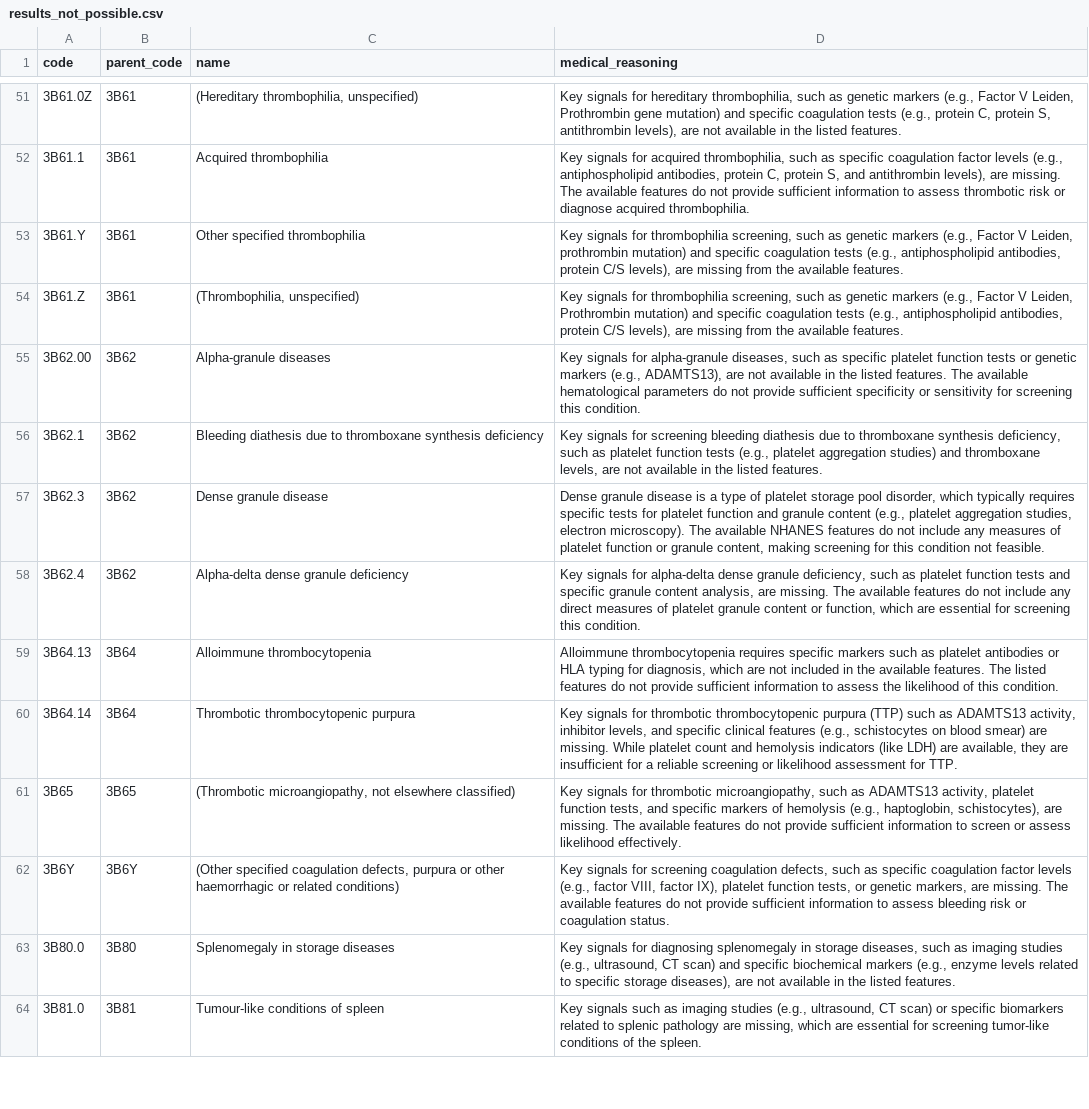
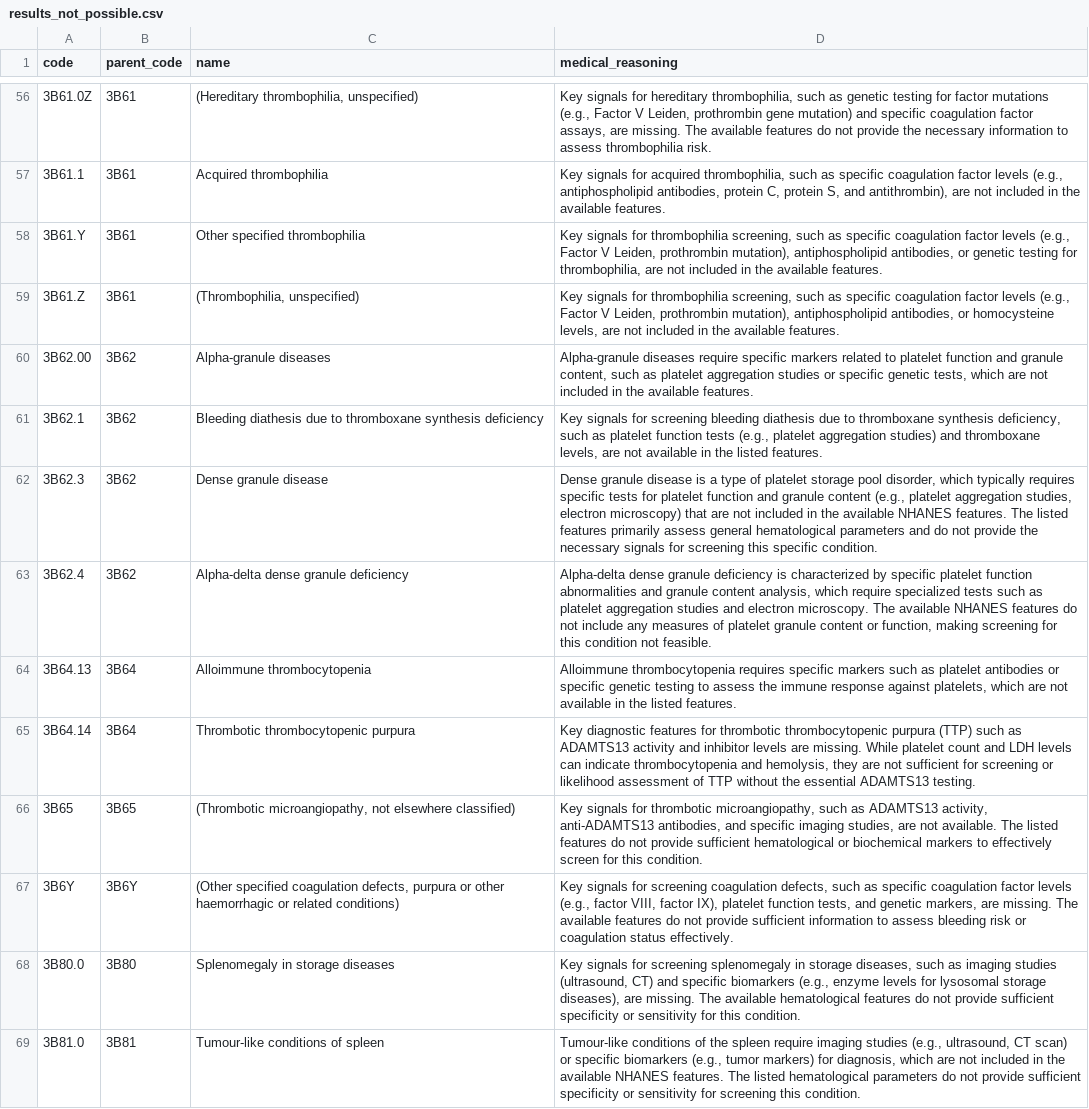
Before and after one commit to dominikgubo/ai-disease-likelyhood-assesment-depending-on-med-params, a CSV file: out/results_not_possible.csv, drawn as a sheet; only a part is shown, gaps mark what is left out; addresses are those after the commit; the diff covers the shown part only; the diff names each change by its address in the sheet, - before the commit and + after, or states it on an @@ line.

```diff
--- a/out/results_not_possible.csv
+++ b/out/results_not_possible.csv
-D56 (medical_reasoning): …as genetic markers (e.g., Factor V Leiden, Prothrombin gene mutation) and specific coagulation tests (e.g., protein C, protein S, antithrombin levels), are not available in the listed features.
+D56 (medical_reasoning): …as genetic testing for factor mutations (e.g., Factor V Leiden, prothrombin gene mutation) and specific coagulation factor assays, are missing. The available features do not provide the necessary information to assess thrombophilia risk.
-D57 (medical_reasoning): …S, and antithrombin levels), are missing. The available features do not provide sufficient information to assess thrombotic risk or diagnose acquired thrombophilia.
+D57 (medical_reasoning): …S, and antithrombin), are not included in the available features.
-D58 (medical_reasoning): …such as genetic markers (e.g., Factor V Leiden, prothrombin mutation) and specific coagulation tests (e.g., antiphospholipid antibodies, protein C/S levels), are missing from the available…
+D58 (medical_reasoning): …such as specific coagulation factor levels (e.g., Factor V Leiden, prothrombin mutation), antiphospholipid antibodies, or genetic testing for thrombophilia, are not included in the available…
-D59 (medical_reasoning): …such as genetic markers (e.g., Factor V Leiden, Prothrombin mutation) and specific coagulation tests (e.g., antiphospholipid antibodies, protein C/S levels), are missing from the available…
+D59 (medical_reasoning): …such as specific coagulation factor levels (e.g., Factor V Leiden, prothrombin mutation), antiphospholipid antibodies, or homocysteine levels, are not included in the available…
-D60 (medical_reasoning): Key signals for alpha-granule diseases, such as specific platelet function tests or genetic markers (e.g., ADAMTS13), are not available in the listed features. The available hematological parameters do not provide sufficient specificity or sensitivity for screening this condition.
+D60 (medical_reasoning): Alpha-granule diseases require specific markers related to platelet function and granule content, such as platelet aggregation studies or specific genetic tests, which are not included in the available features.
-D62 (medical_reasoning): …studies, electron microscopy). The available NHANES features do not include any measures of platelet function or granule content, making screening for this condition not feasible.
+D62 (medical_reasoning): …studies, electron microscopy) that are not included in the available NHANES features. The listed features primarily assess general hematological parameters and do not provide the necessary signals for screening this specific condition.
-D63 (medical_reasoning): Key signals for alpha-delta dense granule deficiency, such as platelet function tests and specific granule content analysis, are missing. The available features do not include any direct measures of platelet granule content or function, which are essential for screening this condition.
+D63 (medical_reasoning): Alpha-delta dense granule deficiency is characterized by specific platelet function abnormalities and granule content analysis, which require specialized tests such as platelet aggregation studies and electron microscopy. The available NHANES features do not include any measures of platelet granule content or function, making screening for this condition not feasible.
-D64 (medical_reasoning): …antibodies or HLA typing for diagnosis, which are not included in the available features. The listed features do not provide sufficient information to assess the likelihood of this condition.
+D64 (medical_reasoning): …antibodies or specific genetic testing to assess the immune response against platelets, which are not available in the listed features.
-D65 (medical_reasoning): Key signals for thrombotic thrombocytopenic purpura (TTP) such as ADAMTS13 activity, inhibitor levels, and specific clinical features (e.g., schistocytes on blood smear) are missing. While platelet count and hemolysis indicators (like LDH) are available, they are insufficient for a reliable screening or likelihood assessment for TTP.
+D65 (medical_reasoning): Key diagnostic features for thrombotic thrombocytopenic purpura (TTP) such as ADAMTS13 activity and inhibitor levels are missing. While platelet count and LDH levels can indicate thrombocytopenia and hemolysis, they are not sufficient for screening or likelihood assessment of TTP without the essential ADAMTS13 testing.
-D66 (medical_reasoning): …ADAMTS13 activity, platelet function tests, and specific markers of hemolysis (e.g., haptoglobin, schistocytes), are missing. The available features do not provide sufficient information to screen or assess likelihood effectively.
+D66 (medical_reasoning): …ADAMTS13 activity, anti-ADAMTS13 antibodies, and specific imaging studies, are not available. The listed features do not provide sufficient hematological or biochemical markers to effectively screen for this condition.
-D67 (medical_reasoning): …function tests, or genetic markers, are missing. The available features do not provide sufficient information to assess bleeding risk or coagulation status.
+D67 (medical_reasoning): …function tests, and genetic markers, are missing. The available features do not provide sufficient information to assess bleeding risk or coagulation status effectively.
-D68 (medical_reasoning): …signals for diagnosing splenomegaly in storage diseases, such as imaging studies (e.g., ultrasound, CT scan) and specific biochemical markers (e.g., enzyme levels related to specific storage diseases), are not available in the listed features.
+D68 (medical_reasoning): …signals for screening splenomegaly in storage diseases, such as imaging studies (ultrasound, CT) and specific biomarkers (e.g., enzyme levels for lysosomal storage diseases), are missing. The available hematological features do not provide sufficient specificity or sensitivity for this condition.
-D69 (medical_reasoning): Key signals such as imaging studies (e.g., ultrasound, CT scan) or specific biomarkers related to splenic pathology are missing, which are essential for screening tumor-like conditions of the spleen.
+D69 (medical_reasoning): Tumour-like conditions of the spleen require imaging studies (e.g., ultrasound, CT scan) or specific biomarkers (e.g., tumor markers) for diagnosis, which are not included in the available NHANES features. The listed hematological parameters do not provide sufficient specificity or sensitivity for screening this condition.
```
Also changed, not shown: 7 added rows, 1 removed row and 54 edited cells elsewhere in this file, out/results_all.csv, out/results_possible.csv, 6 other files.
